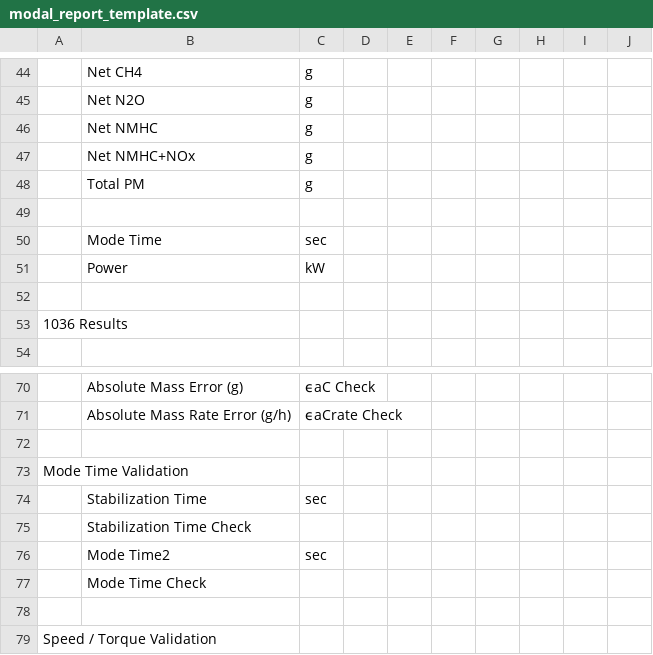
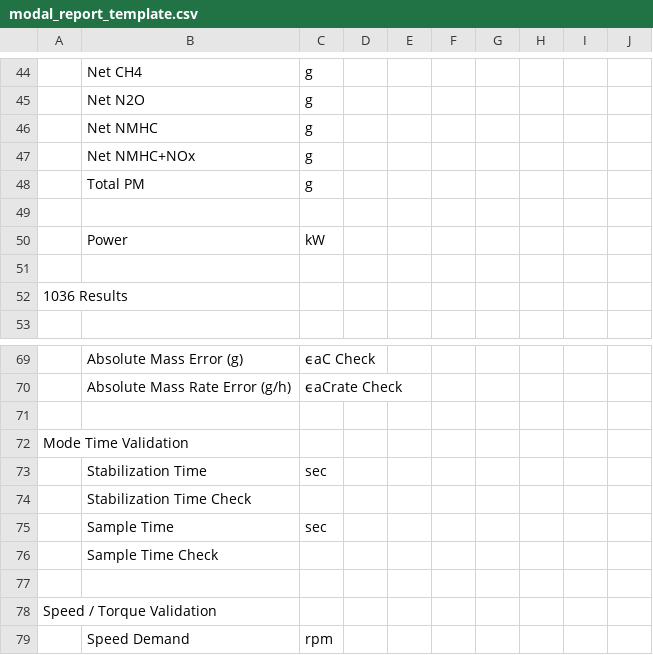
Before and after one commit to kevinanewman/PHDP, a CSV file: phdp/report_templates/modal_report_template.csv, drawn as a sheet; only a part is shown, gaps mark what is left out; the shorter side is filled out with more unchanged rows; removed rows and columns are numbered as before the commit, all else as after; the diff names each change by its address in the sheet, - before the commit and + after, or states it on an @@ line.

Commit message:
add validation for modal stabilization and mode time

```diff
--- a/phdp/report_templates/modal_report_template.csv
+++ b/phdp/report_templates/modal_report_template.csv
-row 50:  | Mode Time | sec
-B75: Mode Time2
+B75: Sample Time
-B76: Mode Time Check
+B76: Sample Time Check
```
Also changed, not shown: 1 other file.
